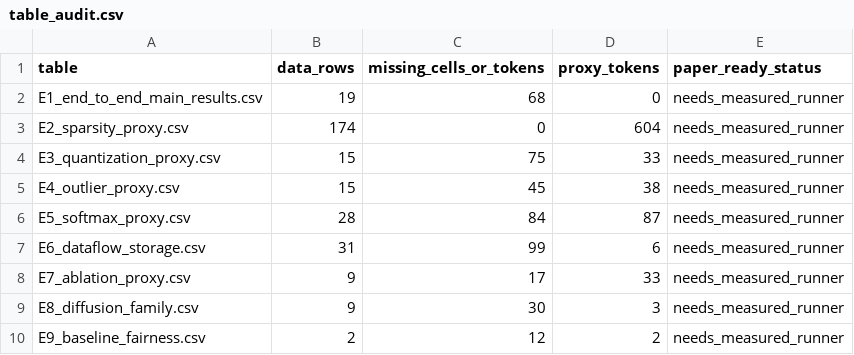
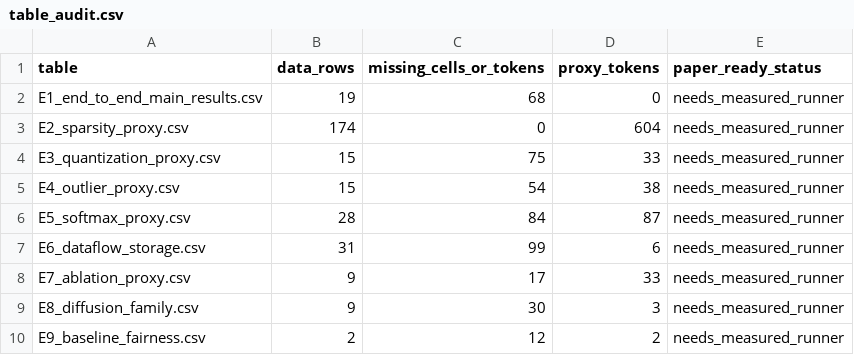
Before and after one commit to Hughger/FLOOD, a CSV file: results/flood_pytorchsim_backend_v1/hpca_experiment_tables_v1/table_audit.csv, drawn as a sheet.

```diff
--- a/results/flood_pytorchsim_backend_v1/hpca_experiment_tables_v1/table_audit.csv
+++ b/results/flood_pytorchsim_backend_v1/hpca_experiment_tables_v1/table_audit.csv
@@ -4,3 +4,3 @@ E2_sparsity_proxy.csv,174,0,604,needs_measured_runner
 E3_quantization_proxy.csv,15,75,33,needs_measured_runner
-E4_outlier_proxy.csv,15,45,38,needs_measured_runner
+E4_outlier_proxy.csv,15,54,38,needs_measured_runner
 E5_softmax_proxy.csv,28,84,87,needs_measured_runner
```
Also changed, not shown: results/flood_pytorchsim_backend_v1/hpca_experiment_tables_v1/E3_quantization_proxy.csv, results/flood_pytorchsim_backend_v1/hpca_experiment_tables_v1/E4_outlier_proxy.csv, 7 other files.
